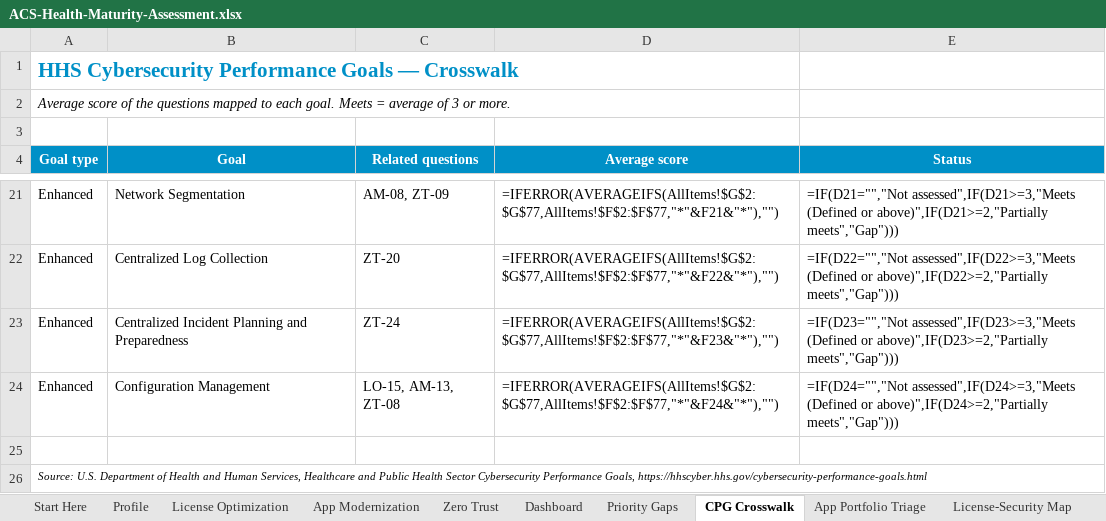
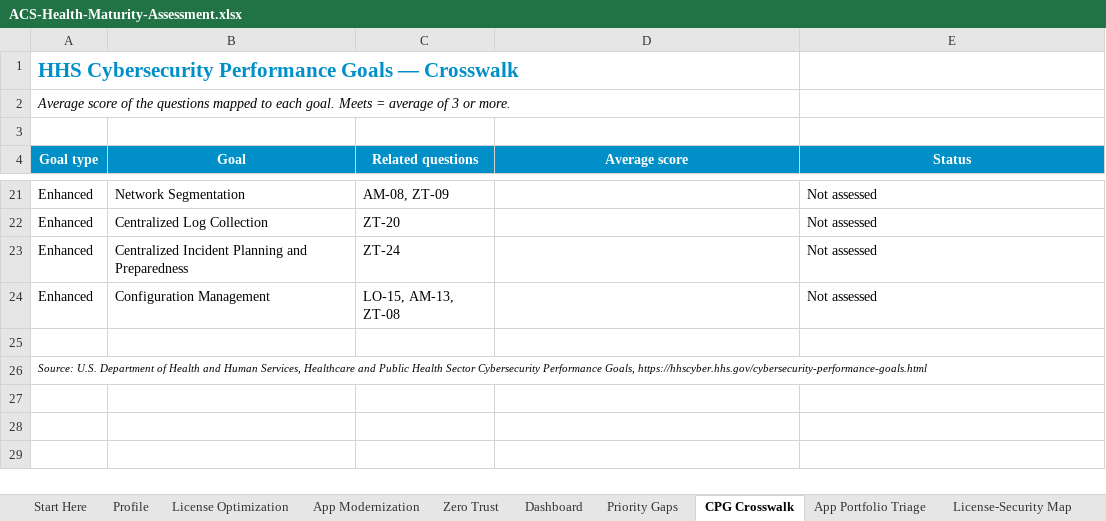
Before and after one commit to ericgandrade/acs-health-maturity-kit, an Excel workbook: toolkit/ACS-Health-Maturity-Assessment.xlsx, sheet CPG Crosswalk, drawn as a sheet; only a part is shown, gaps mark what is left out; values as stored, in another font and other column widths than the file's, no borders; formulas without a stored value are shown as written; conditional formats not drawn; the diff covers the shown part only; the diff names each change by its address in the sheet, - before the commit and + after, or states it on an @@ line.

```diff
--- a/toolkit/ACS-Health-Maturity-Assessment.xlsx (sheet CPG Crosswalk)
+++ b/toolkit/ACS-Health-Maturity-Assessment.xlsx (sheet CPG Crosswalk)
-D21 (Average score): =IFERROR(AVERAGEIFS(AllItems!$G$2:$G$77,AllItems!$F$2:$F$77,"*"&F21&"*"),"")
+D21 (Average score): (empty)
-E21 (Status): =IF(D21="","Not assessed",IF(D21>=3,"Meets (Defined or above)",IF(D21>=2,"Partially meets","Gap")))
+E21 (Status): Not assessed
-D22 (Average score): =IFERROR(AVERAGEIFS(AllItems!$G$2:$G$77,AllItems!$F$2:$F$77,"*"&F22&"*"),"")
+D22 (Average score): (empty)
-E22 (Status): =IF(D22="","Not assessed",IF(D22>=3,"Meets (Defined or above)",IF(D22>=2,"Partially meets","Gap")))
+E22 (Status): Not assessed
-D23 (Average score): =IFERROR(AVERAGEIFS(AllItems!$G$2:$G$77,AllItems!$F$2:$F$77,"*"&F23&"*"),"")
+D23 (Average score): (empty)
-E23 (Status): =IF(D23="","Not assessed",IF(D23>=3,"Meets (Defined or above)",IF(D23>=2,"Partially meets","Gap")))
+E23 (Status): Not assessed
-D24 (Average score): =IFERROR(AVERAGEIFS(AllItems!$G$2:$G$77,AllItems!$F$2:$F$77,"*"&F24&"*"),"")
+D24 (Average score): (empty)
-E24 (Status): =IF(D24="","Not assessed",IF(D24>=3,"Meets (Defined or above)",IF(D24>=2,"Partially meets","Gap")))
+E24 (Status): Not assessed
```
Also changed, not shown: 32 edited cells elsewhere in this sheet, sheet Zero Trust, sheet App Modernization, sheet Priority Gaps, sheet Dashboard, sheet License Optimization, sheet App Portfolio Triage, 2 more sheets, other sheet tabs, hidden cells, charts or pictures, 30 other files.
